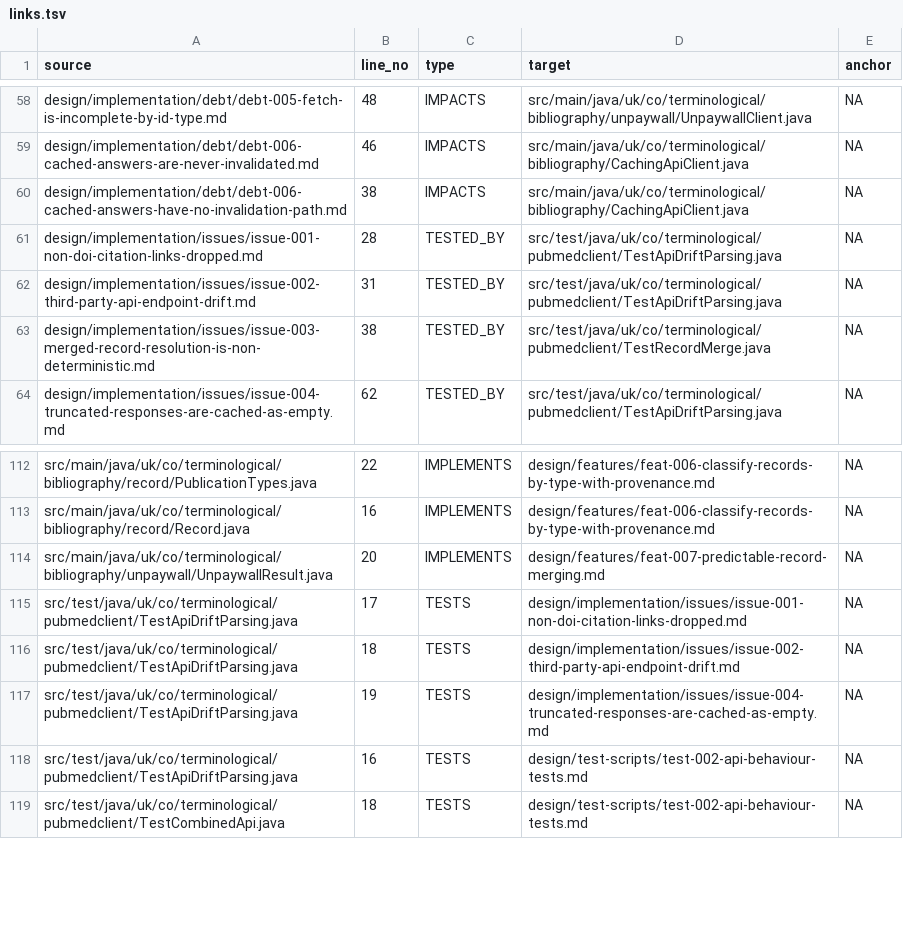
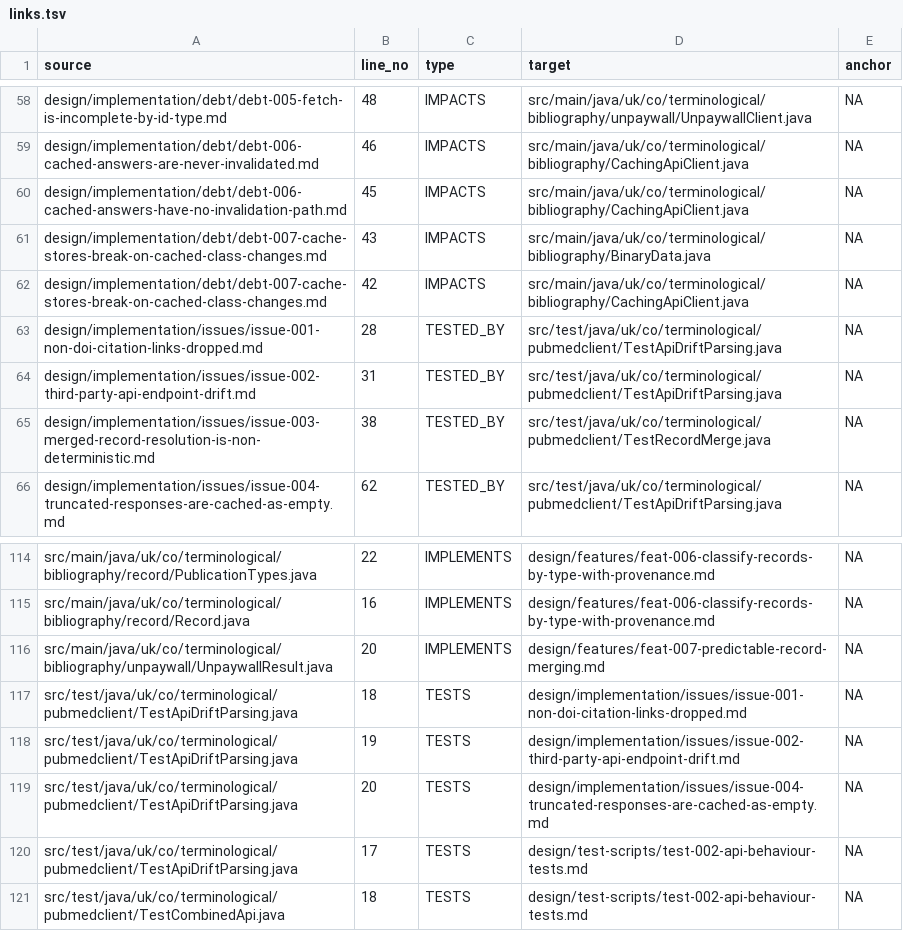
Before and after one commit to ai4ci/bibliography-mcp, a TSV file: .agents/em/links.tsv, drawn as a sheet; only a part is shown, gaps mark what is left out.

Commit message:
reject truncated responses instead of caching them as empty
issue-004, options A and B. A truncated 2xx body parses cleanly and yields an
empty item stream, so a cut-short read became a lasting "record not found".

- A: EuropePMCListResult.isWellFormed() - a complete Europe PMC list response
  must carry hitCount or one of the result collections - and every Europe PMC
  parse site now throws on a body that fails it. CachingApiClient already treats
  a parse failure as a failed call, so the body is not cached and the next call
  retries.
- B: CachingApiClient.isTruncated() compares the bytes received with the
  Content-Length header and refuses to parse or cache a short read, skipping the
  check when the body was decoded (gzip) or the length is unavailable.

Verified against the real poisoned entry: the cached body is now rejected,
the entry dropped, the record refetched live and the good body cached in its
place - so existing poisoned caches self-heal. The same truncated body was in
two independent cache directories, so this recurred.

- tests: aTruncatedSearchResponseIsRecognisedAsBroken,
  aCompleteButEmptyResponseIsWellFormed, aReferenceListResponseIsWellFormed,
  aBodyShorterThanItsDeclaredLengthIsDetected (31 tests green)
- issue-004 closed with the verification trace; debt-006 notes the reduced
  severity and what still lacks a bypass

Also found, while testing with a warm cache: adding a method to BinaryData
changed its computed serialVersionUID, so every persisted cache failed to
deserialise and BibliographicApis.create threw - a fatal, misleading failure.
Reverted to reading BinaryData.byteArray directly (same package) so the
serialised form is untouched, and recorded it as debt-007 with the mitigation
options (make an unreadable cache non-fatal; version the cache directory).

```diff
--- a/.agents/em/links.tsv
+++ b/.agents/em/links.tsv
@@ -59,3 +59,5 @@ design/implementation/debt/debt-005-fetch-is-incomplete-by-id-type.md	48	IMPACTS
 design/implementation/debt/debt-006-cached-answers-are-never-invalidated.md	46	IMPACTS	src/main/java/uk/co/terminological/bibliography/CachingApiClient.java	NA
-design/implementation/debt/debt-006-cached-answers-have-no-invalidation-path.md	38	IMPACTS	src/main/java/uk/co/terminological/bibliography/CachingApiClient.java	NA
+design/implementation/debt/debt-006-cached-answers-have-no-invalidation-path.md	45	IMPACTS	src/main/java/uk/co/terminological/bibliography/CachingApiClient.java	NA
+design/implementation/debt/debt-007-cache-stores-break-on-cached-class-changes.md	43	IMPACTS	src/main/java/uk/co/terminological/bibliography/BinaryData.java	NA
+design/implementation/debt/debt-007-cache-stores-break-on-cached-class-changes.md	42	IMPACTS	src/main/java/uk/co/terminological/bibliography/CachingApiClient.java	NA
 design/implementation/issues/issue-001-non-doi-citation-links-dropped.md	28	TESTED_BY	src/test/java/uk/co/terminological/pubmedclient/TestApiDriftParsing.java	NA
@@ -114,6 +116,6 @@ src/main/java/uk/co/terminological/bibliography/record/Record.java	16	IMPLEMENTS
 src/main/java/uk/co/terminological/bibliography/unpaywall/UnpaywallResult.java	20	IMPLEMENTS	design/features/feat-007-predictable-record-merging.md	NA
-src/test/java/uk/co/terminological/pubmedclient/TestApiDriftParsing.java	17	TESTS	design/implementation/issues/issue-001-non-doi-citation-links-dropped.md	NA
-src/test/java/uk/co/terminological/pubmedclient/TestApiDriftParsing.java	18	TESTS	design/implementation/issues/issue-002-third-party-api-endpoint-drift.md	NA
-src/test/java/uk/co/terminological/pubmedclient/TestApiDriftParsing.java	19	TESTS	design/implementation/issues/issue-004-truncated-responses-are-cached-as-empty.md	NA
-src/test/java/uk/co/terminological/pubmedclient/TestApiDriftParsing.java	16	TESTS	design/test-scripts/test-002-api-behaviour-tests.md	NA
+src/test/java/uk/co/terminological/pubmedclient/TestApiDriftParsing.java	18	TESTS	design/implementation/issues/issue-001-non-doi-citation-links-dropped.md	NA
+src/test/java/uk/co/terminological/pubmedclient/TestApiDriftParsing.java	19	TESTS	design/implementation/issues/issue-002-third-party-api-endpoint-drift.md	NA
+src/test/java/uk/co/terminological/pubmedclient/TestApiDriftParsing.java	20	TESTS	design/implementation/issues/issue-004-truncated-responses-are-cached-as-empty.md	NA
+src/test/java/uk/co/terminological/pubmedclient/TestApiDriftParsing.java	17	TESTS	design/test-scripts/test-002-api-behaviour-tests.md	NA
 src/test/java/uk/co/terminological/pubmedclient/TestCombinedApi.java	18	TESTS	design/test-scripts/test-002-api-behaviour-tests.md	NA
```
Also changed, not shown: .agents/em/files.tsv, 8 other files.
